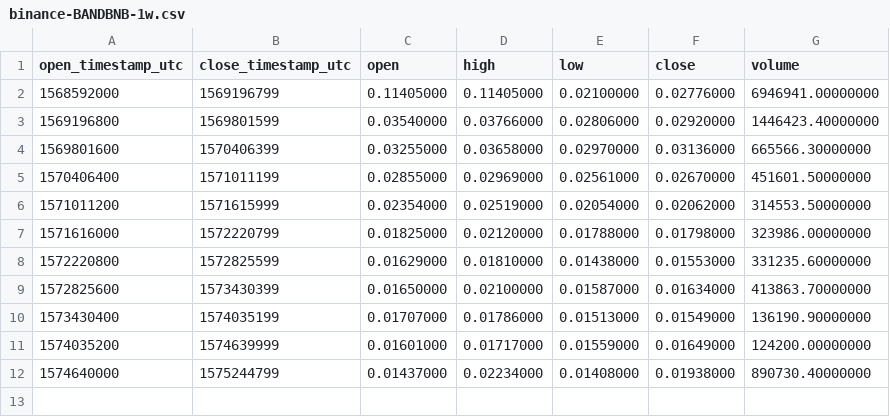
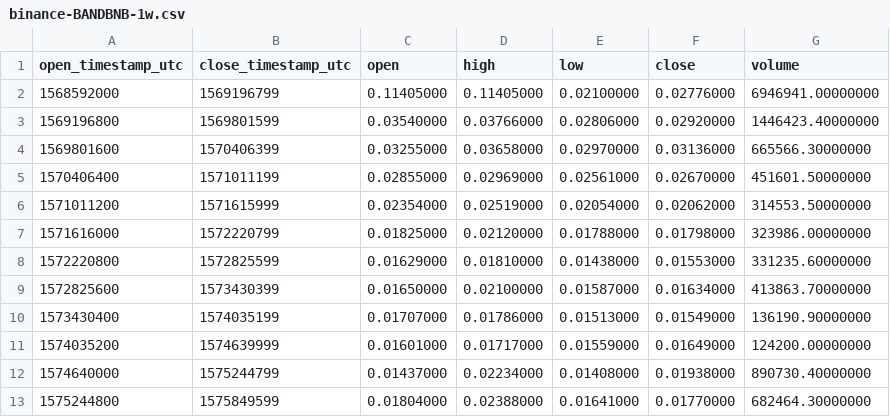
Before and after one commit to cryptobigbro/binance-BANDBNB, a CSV file: binance-BANDBNB-1w.csv, drawn as a sheet; the diff names each change by its address in the sheet, - before the commit and + after, or states it on an @@ line.

```diff
--- a/binance-BANDBNB-1w.csv
+++ b/binance-BANDBNB-1w.csv
+row 13: 1575244800 | 1575849599 | 0.01804000 | 0.02388000 | 0.01641000 | 0.01770000 | 682464.30000000
```
Also changed, not shown: binance-BANDBNB-1d.csv, binance-BANDBNB-1h.csv.
